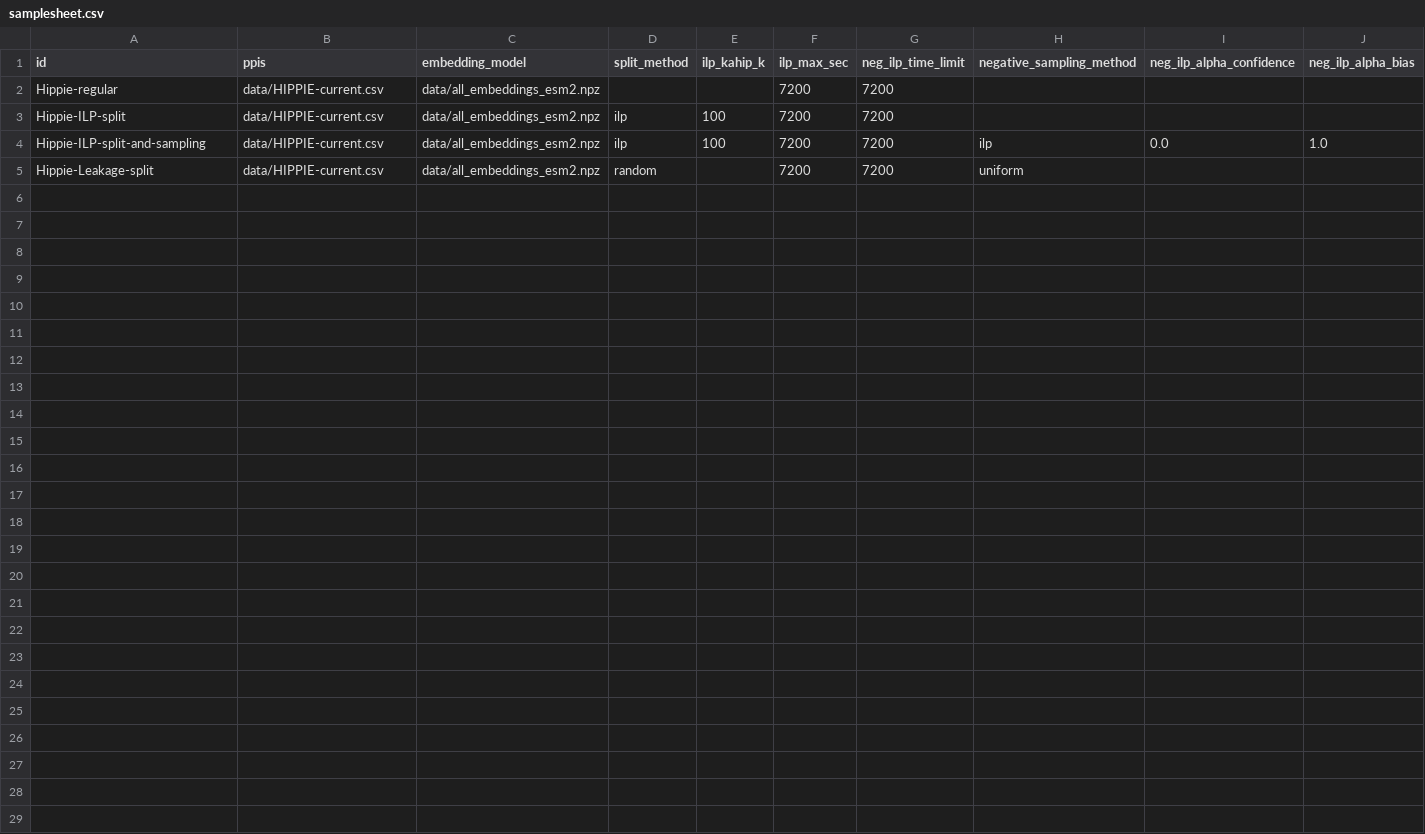
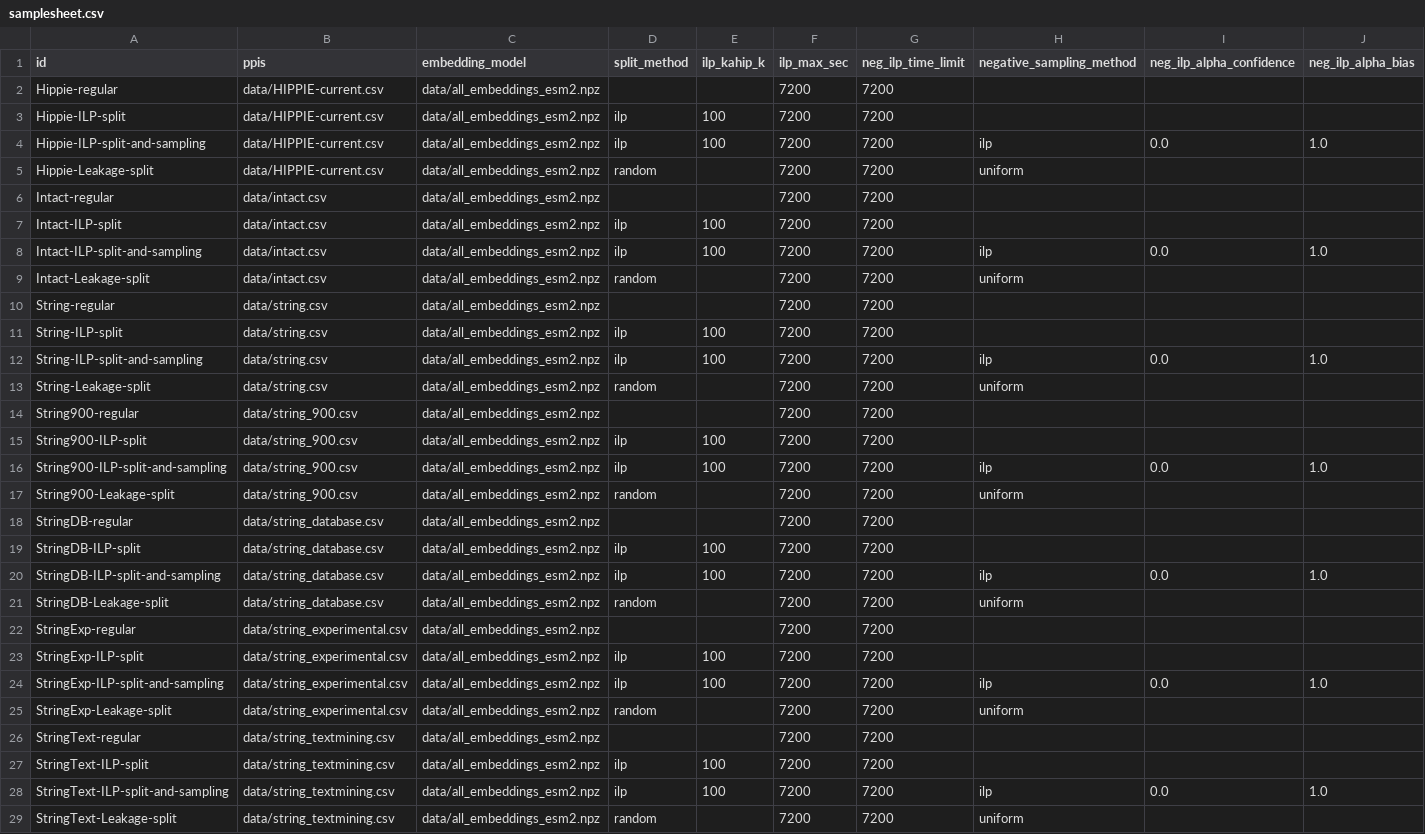
Before and after one commit to bionetslab/ppi-splitting-pipeline, a CSV file: assets/samplesheet.csv, drawn as a sheet; only a part is shown; rows hold the shown columns only; the diff names each change by its address in the sheet, - before the commit and + after, or states it on an @@ line.

Commit message:
all datasets

```diff
--- a/assets/samplesheet.csv
+++ b/assets/samplesheet.csv
+row 6: Intact-regular | data/intact.csv | data/all_embeddings_esm2.npz |  |  | 7200 | 7200
+row 7: Intact-ILP-split | data/intact.csv | data/all_embeddings_esm2.npz | ilp | 100 | 7200 | 7200
+row 8: Intact-ILP-split-and-sampling | data/intact.csv | data/all_embeddings_esm2.npz | ilp | 100 | 7200 | 7200 | ilp | 0.0 | 1.0
+row 9: Intact-Leakage-split | data/intact.csv | data/all_embeddings_esm2.npz | random |  | 7200 | 7200 | uniform
+row 10: String-regular | data/string.csv | data/all_embeddings_esm2.npz |  |  | 7200 | 7200
+row 11: String-ILP-split | data/string.csv | data/all_embeddings_esm2.npz | ilp | 100 | 7200 | 7200
+row 12: String-ILP-split-and-sampling | data/string.csv | data/all_embeddings_esm2.npz | ilp | 100 | 7200 | 7200 | ilp | 0.0 | 1.0
+row 13: String-Leakage-split | data/string.csv | data/all_embeddings_esm2.npz | random |  | 7200 | 7200 | uniform
+row 14: String900-regular | data/string_900.csv | data/all_embeddings_esm2.npz |  |  | 7200 | 7200
+row 15: String900-ILP-split | data/string_900.csv | data/all_embeddings_esm2.npz | ilp | 100 | 7200 | 7200
+row 16: String900-ILP-split-and-sampling | data/string_900.csv | data/all_embeddings_esm2.npz | ilp | 100 | 7200 | 7200 | ilp | 0.0 | 1.0
+row 17: String900-Leakage-split | data/string_900.csv | data/all_embeddings_esm2.npz | random |  | 7200 | 7200 | uniform
+row 18: StringDB-regular | data/string_database.csv | data/all_embeddings_esm2.npz |  |  | 7200 | 7200
+row 19: StringDB-ILP-split | data/string_database.csv | data/all_embeddings_esm2.npz | ilp | 100 | 7200 | 7200
+row 20: StringDB-ILP-split-and-sampling | data/string_database.csv | data/all_embeddings_esm2.npz | ilp | 100 | 7200 | 7200 | ilp | 0.0 | 1.0
+row 21: StringDB-Leakage-split | data/string_database.csv | data/all_embeddings_esm2.npz | random |  | 7200 | 7200 | uniform
+row 22: StringExp-regular | data/string_experimental.csv | data/all_embeddings_esm2.npz |  |  | 7200 | 7200
+row 23: StringExp-ILP-split | data/string_experimental.csv | data/all_embeddings_esm2.npz | ilp | 100 | 7200 | 7200
+row 24: StringExp-ILP-split-and-sampling | data/string_experimental.csv | data/all_embeddings_esm2.npz | ilp | 100 | 7200 | 7200 | ilp | 0.0 | 1.0
+row 25: StringExp-Leakage-split | data/string_experimental.csv | data/all_embeddings_esm2.npz | random |  | 7200 | 7200 | uniform
+row 26: StringText-regular | data/string_textmining.csv | data/all_embeddings_esm2.npz |  |  | 7200 | 7200
+row 27: StringText-ILP-split | data/string_textmining.csv | data/all_embeddings_esm2.npz | ilp | 100 | 7200 | 7200
+row 28: StringText-ILP-split-and-sampling | data/string_textmining.csv | data/all_embeddings_esm2.npz | ilp | 100 | 7200 | 7200 | ilp | 0.0 | 1.0
+row 29: StringText-Leakage-split | data/string_textmining.csv | data/all_embeddings_esm2.npz | random |  | 7200 | 7200 | uniform
```
